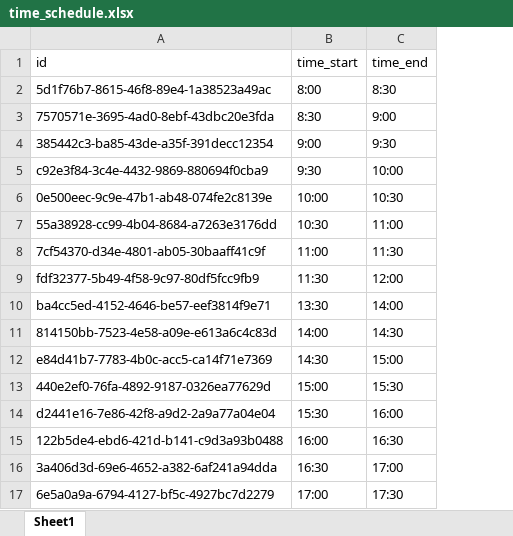
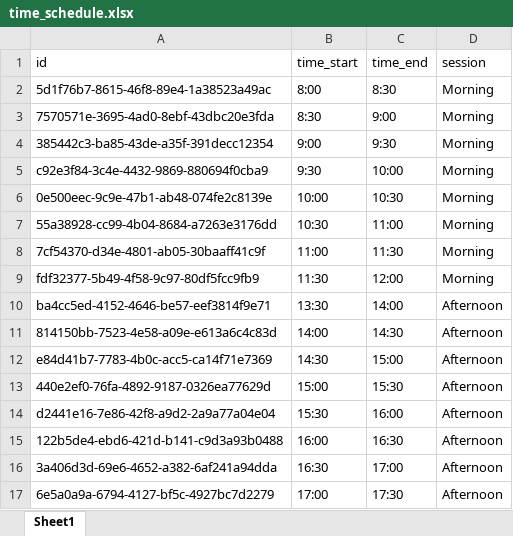
Before and after one commit to Dhieu1304/MEDRE_BE, an Excel workbook: src/models/data/time_schedule.xlsx, sheet Sheet1, drawn as a sheet; values as stored, in another font and other column widths than the file's, no borders; the diff names each change by its address in the sheet, - before the commit and + after, or states it on an @@ line.

Commit message:
add session time schedule

```diff
--- a/src/models/data/time_schedule.xlsx (sheet Sheet1)
+++ b/src/models/data/time_schedule.xlsx (sheet Sheet1)
+column D (session), rows 2-17: Morning | Morning | Morning | Morning | Morning | Morning | Morning | Morning | Afternoon | Afternoon | Afternoon | Afternoon | Afternoon | Afternoon | Afternoon | Afternoon
```
Also changed, not shown: 3 other files.
